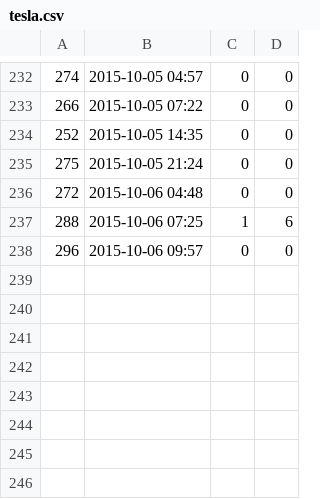
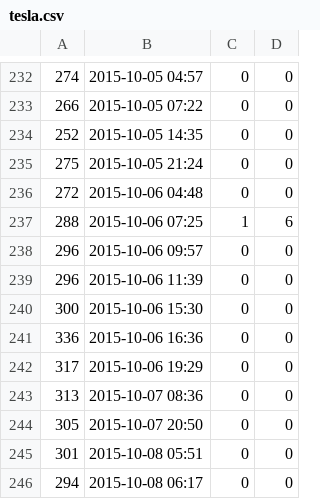
Before and after one commit to AnalyticRoom/Elsa, a CSV file: tesla.csv, drawn as a sheet; only a part is shown, gaps mark what is left out.

Commit message:
more

```diff
--- a/tesla.csv
+++ b/tesla.csv
@@ -238 +238,9 @@
 296,2015-10-06 09:57,0,0
+296,2015-10-06 11:39,0,0
+300,2015-10-06 15:30,0,0
+336,2015-10-06 16:36,0,0
+317,2015-10-06 19:29,0,0
+313,2015-10-07 08:36,0,0
+305,2015-10-07 20:50,0,0
+301,2015-10-08 05:51,0,0
+294,2015-10-08 06:17,0,0
```
